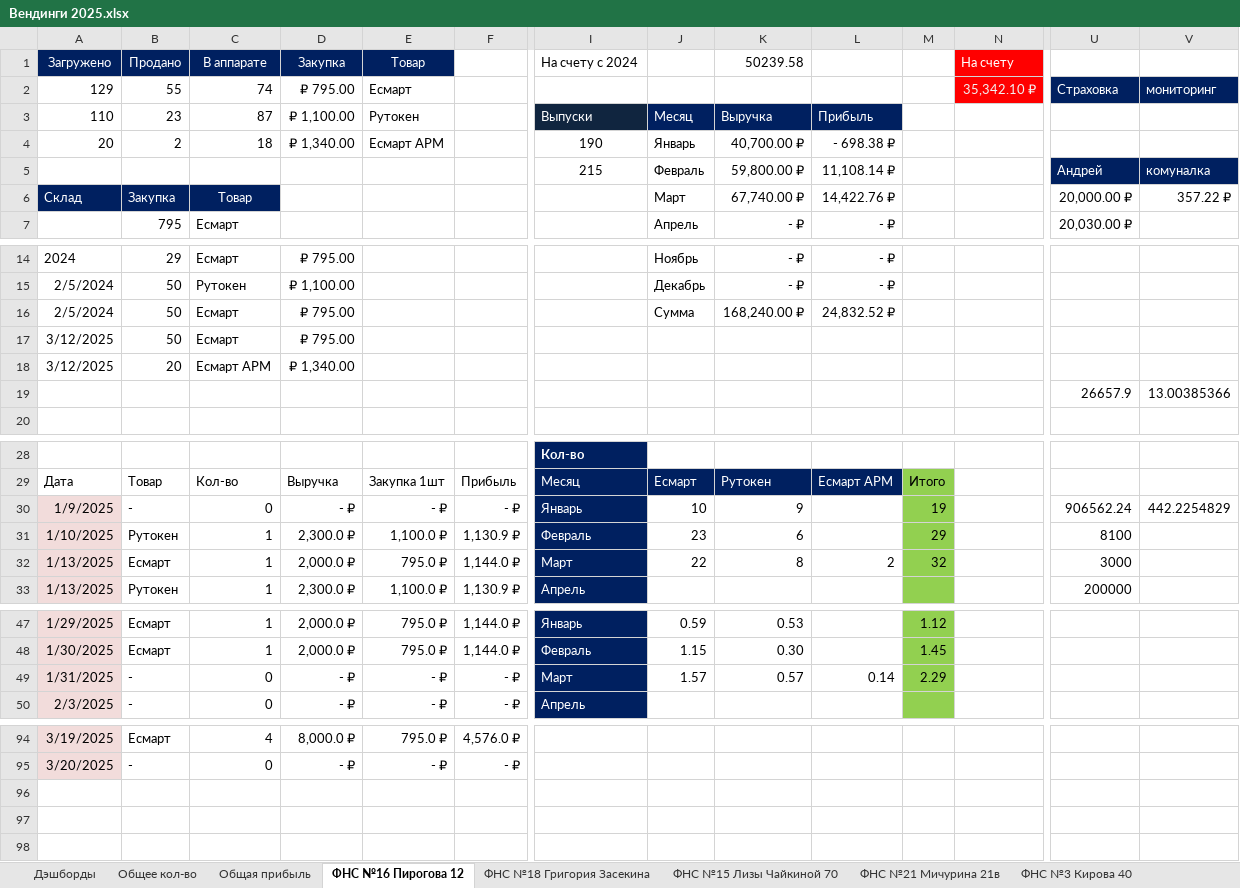
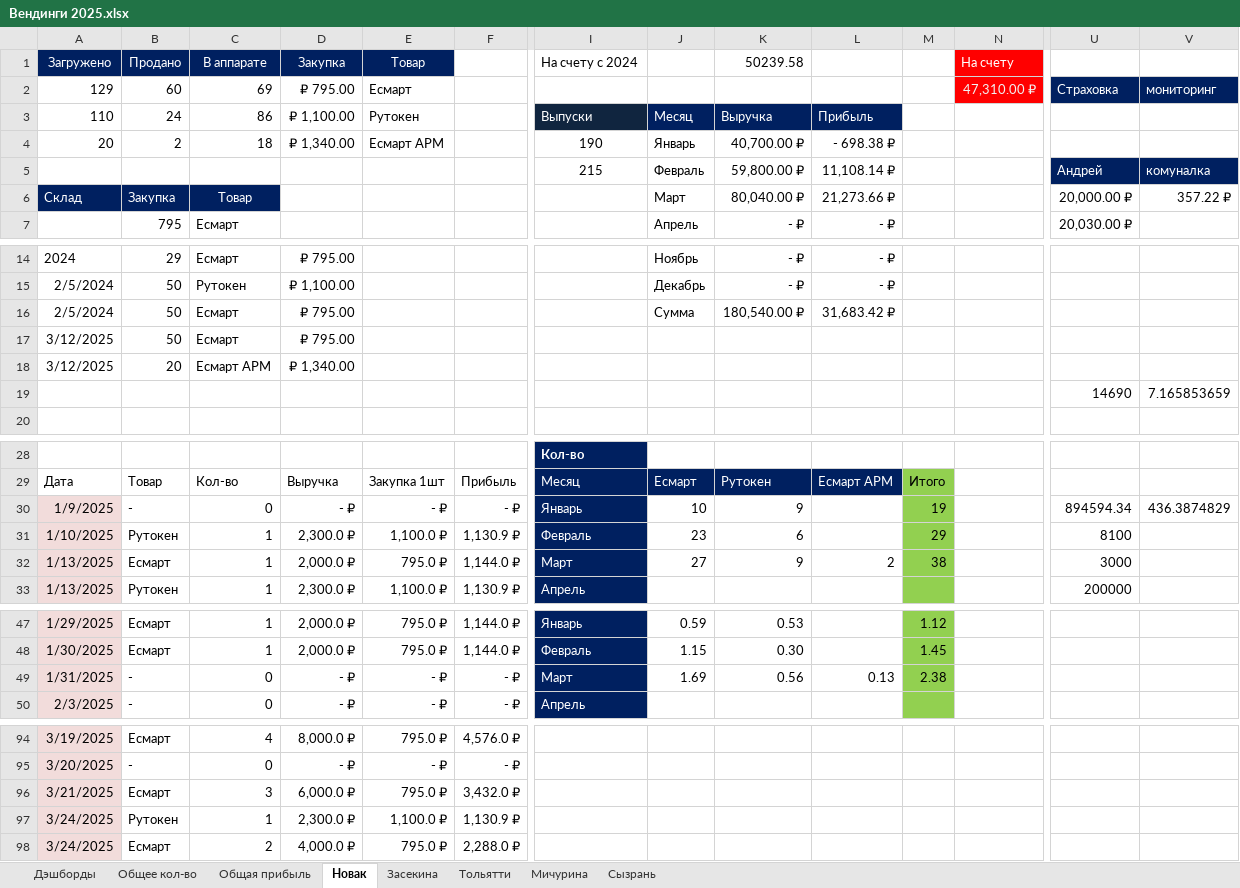
Before and after one commit to lovets53/Token_sales_report, an Excel workbook: Наши Вендинги/Вендинги 2025.xlsx, sheet Новак, drawn as a sheet; only a part is shown, gaps mark what is left out; values as stored, in another font and other column widths than the file's, no borders; conditional formats and table styles not drawn; rows hold the shown columns only; the diff covers the shown part only; the diff names each change by its address in the sheet, - before the commit and + after, or states it on an @@ line.

```diff
--- a/Наши Вендинги/Вендинги 2025.xlsx (sheet Новак)
+++ b/Наши Вендинги/Вендинги 2025.xlsx (sheet Новак)
-sheet tab: ФНС №16 Пирогова 12
+sheet tab: Новак
-sheet tab: ФНС №18 Григория Засекина
+sheet tab: Засекина
-sheet tab: ФНС №15 Лизы Чайкиной 70
+sheet tab: Тольятти
-sheet tab: ФНС №21 Мичурина 21в
+sheet tab: Мичурина
-sheet tab: ФНС №3 Кирова 40
+sheet tab: Сызрань
-B2: 55
+B2: 60
-C2: 74
+C2: 69
-N2: 35,342.10 ₽
+N2: 47,310.00 ₽
-B3: 23
+B3: 24
-C3: 87
+C3: 86
-K6: 67,740.00 ₽
+K6: 80,040.00 ₽
-L6: 14,422.76 ₽
+L6: 21,273.66 ₽
-K16: 168,240.00 ₽
+K16: 180,540.00 ₽
-L16: 24,832.52 ₽
+L16: 31,683.42 ₽
-U19: 26657.9
+U19: 14690
-V19: 13.00385366
+V19: 7.165853659
-U30: 906562.24
+U30: 894594.34
-V30: 442.2254829
+V30: 436.3874829
-J32: 22
+J32: 27
-K32: 8
+K32: 9
-M32: 32
+M32: 38
-J49: 1.57
+J49: 1.69
-K49: 0.57
+K49: 0.56
-L49: 0.14
+L49: 0.13
-M49: 2.29
+M49: 2.38
+row 96: 3/21/2025 | Есмарт | 3 | 6,000.0 ₽ | 795.0 ₽ | 3,432.0 ₽
+row 97: 3/24/2025 | Рутокен | 1 | 2,300.0 ₽ | 1,100.0 ₽ | 1,130.9 ₽
+row 98: 3/24/2025 | Есмарт | 2 | 4,000.0 ₽ | 795.0 ₽ | 2,288.0 ₽
```
Also changed, not shown: 5 edited cells elsewhere in this sheet, sheet Общее кол-во, sheet Общая прибыль, sheet Тольятти, sheet Сызрань, sheet Засекина, sheet Мичурина, charts or pictures, 2 other files.
